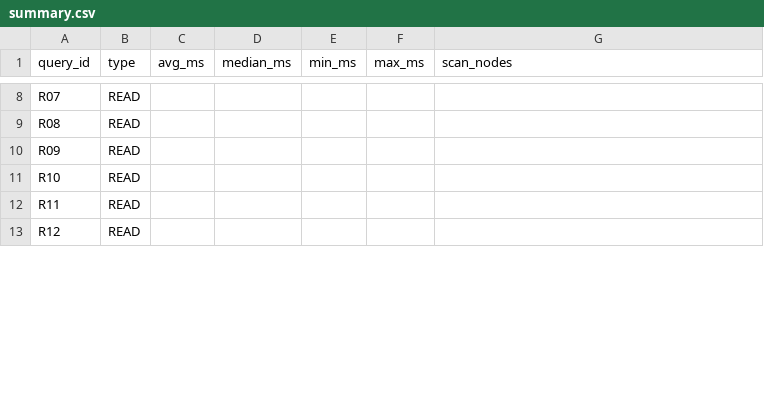
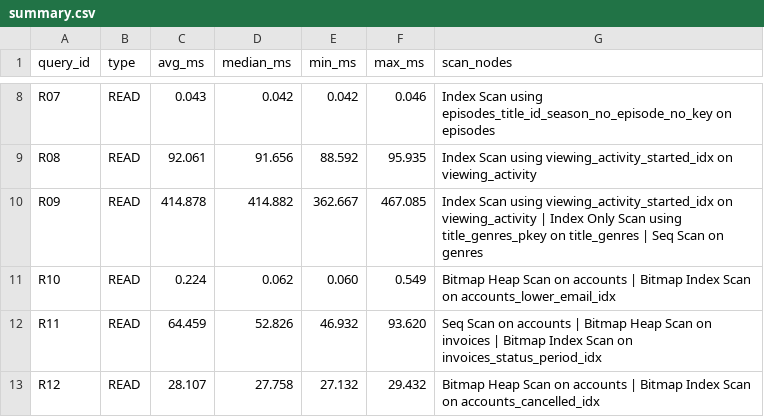
Before and after one commit to YashikaGupta2407/DE_Bugify_2026, a CSV file: benchmarks/results/large/summary.csv, drawn as a sheet; only a part is shown, gaps mark what is left out; the diff covers the shown part only; the diff names each change by its address in the sheet, - before the commit and + after, or states it on an @@ line.

```diff
--- a/benchmarks/results/large/summary.csv
+++ b/benchmarks/results/large/summary.csv
-C8 (avg_ms): (empty)
+C8 (avg_ms): 0.043
-D8 (median_ms): (empty)
+D8 (median_ms): 0.042
-E8 (min_ms): (empty)
+E8 (min_ms): 0.042
-F8 (max_ms): (empty)
+F8 (max_ms): 0.046
-G8 (scan_nodes): (empty)
+G8 (scan_nodes): Index Scan using episodes_title_id_season_no_episode_no_key on episodes
-C9 (avg_ms): (empty)
+C9 (avg_ms): 92.061
-D9 (median_ms): (empty)
+D9 (median_ms): 91.656
-E9 (min_ms): (empty)
+E9 (min_ms): 88.592
-F9 (max_ms): (empty)
+F9 (max_ms): 95.935
-G9 (scan_nodes): (empty)
+G9 (scan_nodes): Index Scan using viewing_activity_started_idx on viewing_activity
-C10 (avg_ms): (empty)
+C10 (avg_ms): 414.878
-D10 (median_ms): (empty)
+D10 (median_ms): 414.882
-E10 (min_ms): (empty)
+E10 (min_ms): 362.667
-F10 (max_ms): (empty)
+F10 (max_ms): 467.085
-G10 (scan_nodes): (empty)
+G10 (scan_nodes): Index Scan using viewing_activity_started_idx on viewing_activity | Index Only Scan using title_genres_pkey on title_genres | Seq Scan on genres
-C11 (avg_ms): (empty)
+C11 (avg_ms): 0.224
-D11 (median_ms): (empty)
+D11 (median_ms): 0.062
-E11 (min_ms): (empty)
+E11 (min_ms): 0.060
-F11 (max_ms): (empty)
+F11 (max_ms): 0.549
-G11 (scan_nodes): (empty)
+G11 (scan_nodes): Bitmap Heap Scan on accounts | Bitmap Index Scan on accounts_lower_email_idx
-C12 (avg_ms): (empty)
+C12 (avg_ms): 64.459
-D12 (median_ms): (empty)
+D12 (median_ms): 52.826
-E12 (min_ms): (empty)
+E12 (min_ms): 46.932
-F12 (max_ms): (empty)
+F12 (max_ms): 93.620
-G12 (scan_nodes): (empty)
+G12 (scan_nodes): Seq Scan on accounts | Bitmap Heap Scan on invoices | Bitmap Index Scan on invoices_status_period_idx
-C13 (avg_ms): (empty)
+C13 (avg_ms): 28.107
-D13 (median_ms): (empty)
+D13 (median_ms): 27.758
-E13 (min_ms): (empty)
+E13 (min_ms): 27.132
-F13 (max_ms): (empty)
+F13 (max_ms): 29.432
-G13 (scan_nodes): (empty)
+G13 (scan_nodes): Bitmap Heap Scan on accounts | Bitmap Index Scan on accounts_cancelled_idx
```
Also changed, not shown: 120 edited cells elsewhere in this file, 32 other files.
